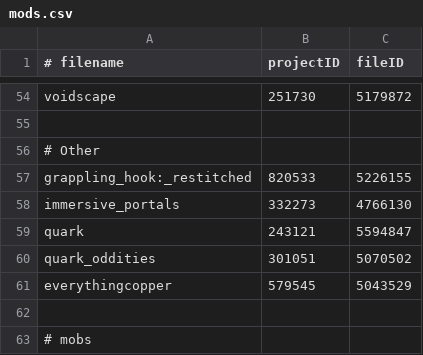
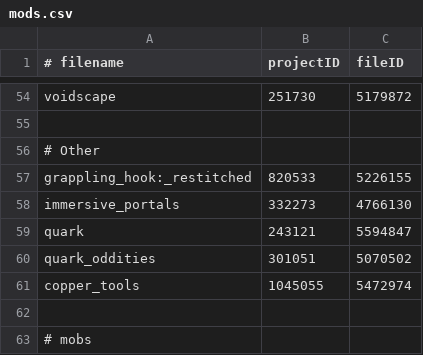
Before and after one commit to tylerbrotherton/Abyssal-Descent, a CSV file: mods.csv, drawn as a sheet; only a part is shown, gaps mark what is left out; removed rows and columns are numbered as before the commit, all else as after; the diff names each change by its address in the sheet, - before the commit and + after, or states it on an @@ line.

```diff
--- a/mods.csv
+++ b/mods.csv
-row 61: everythingcopper | 579545 | 5043529
+row 61: copper_tools | 1045055 | 5472974
```
Also changed, not shown: 9 other files.
